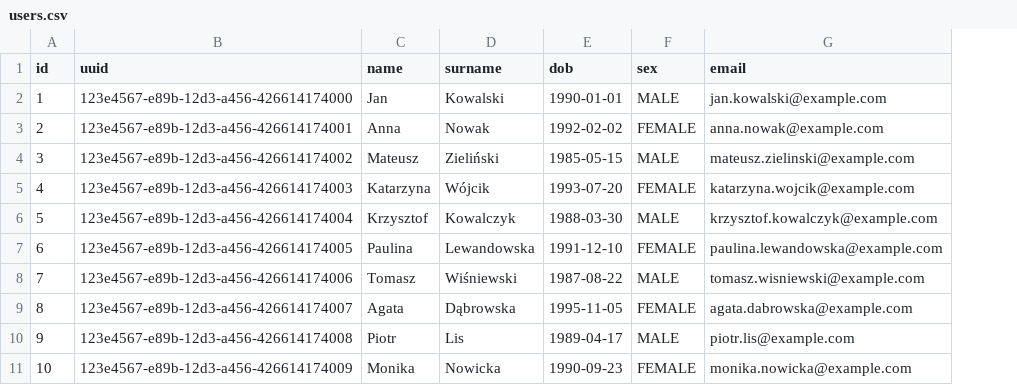
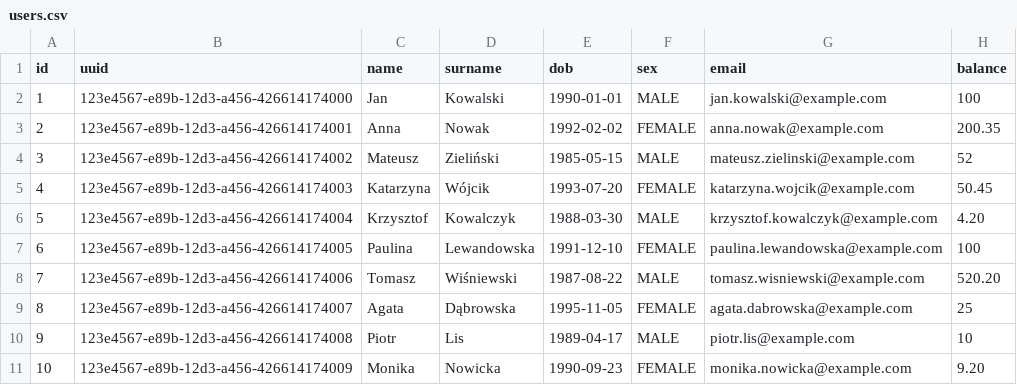
Before and after one commit to MichalBarnat/zuber_server, a CSV file: zuber/src/main/resources/changesets/data/users.csv, drawn as a sheet; the diff names each change by its address in the sheet, - before the commit and + after, or states it on an @@ line.

Commit message:
added field balance(BigDecimal) to User. updated sample data for user in liquibase

```diff
--- a/zuber/src/main/resources/changesets/data/users.csv
+++ b/zuber/src/main/resources/changesets/data/users.csv
+column H (balance), rows 2-11: 100 | 200.35 | 52 | 50.45 | 4.20 | 100 | 520.20 | 25 | 10 | 9.20
```
Also changed, not shown: 4 other files.
